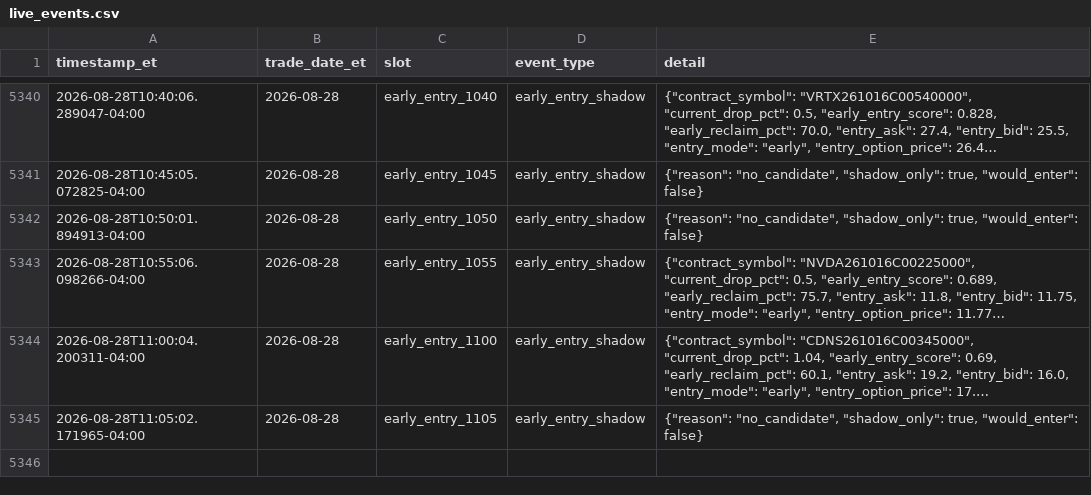
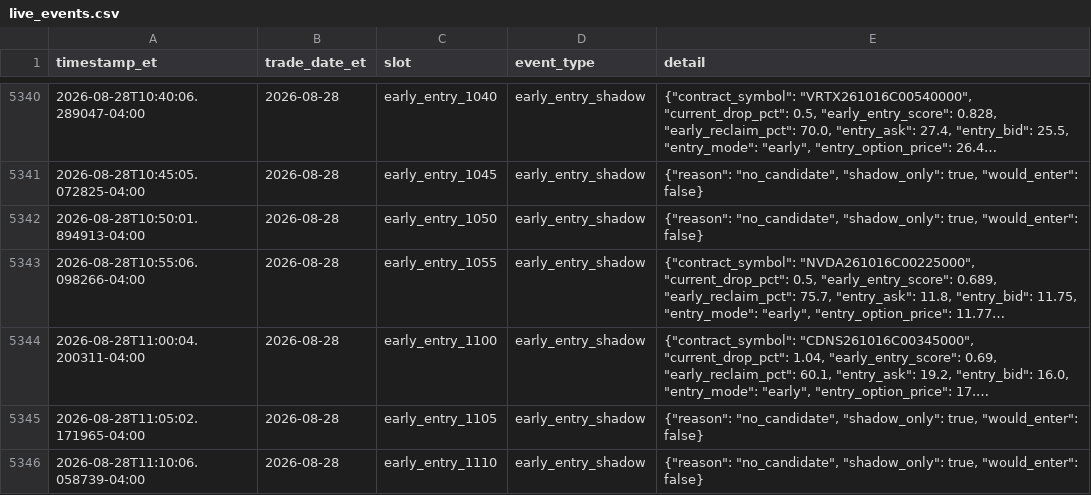
Before and after one commit to randomwalkhan/Short-Term-Reversal-Strategy, a CSV file: results/reversal_3_3_live/live_events.csv, drawn as a sheet; only a part is shown, gaps mark what is left out; long unchanged cells end in ….

Commit message:
Update Reversal 3.5 live paper test 2026-08-28 11:10 ET

```diff
--- a/results/reversal_3_3_live/live_events.csv
+++ b/results/reversal_3_3_live/live_events.csv
@@ -5345 +5345,2 @@ timestamp_et,trade_date_et,slot,event_type,detail
 2026-08-28T11:05:02.171965-04:00,2026-08-28,early_entry_1105,early_entry_shadow,"{""reason"": ""no_candidate"", ""shadow_only"": true, ""would_enter"": false}"
+2026-08-28T11:10:06.058739-04:00,2026-08-28,early_entry_1110,early_entry_shadow,"{""reason"": ""no_candidate"", ""shadow_only"": true, ""would_enter"": false}"
```
Also changed, not shown: 7 other files.
